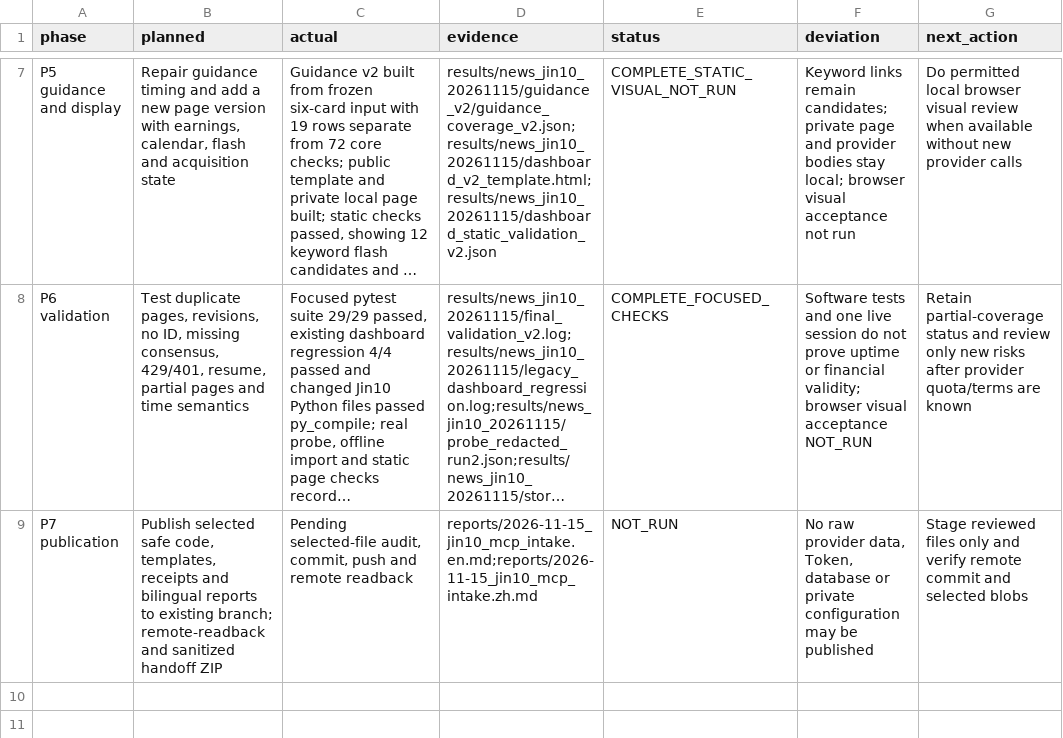
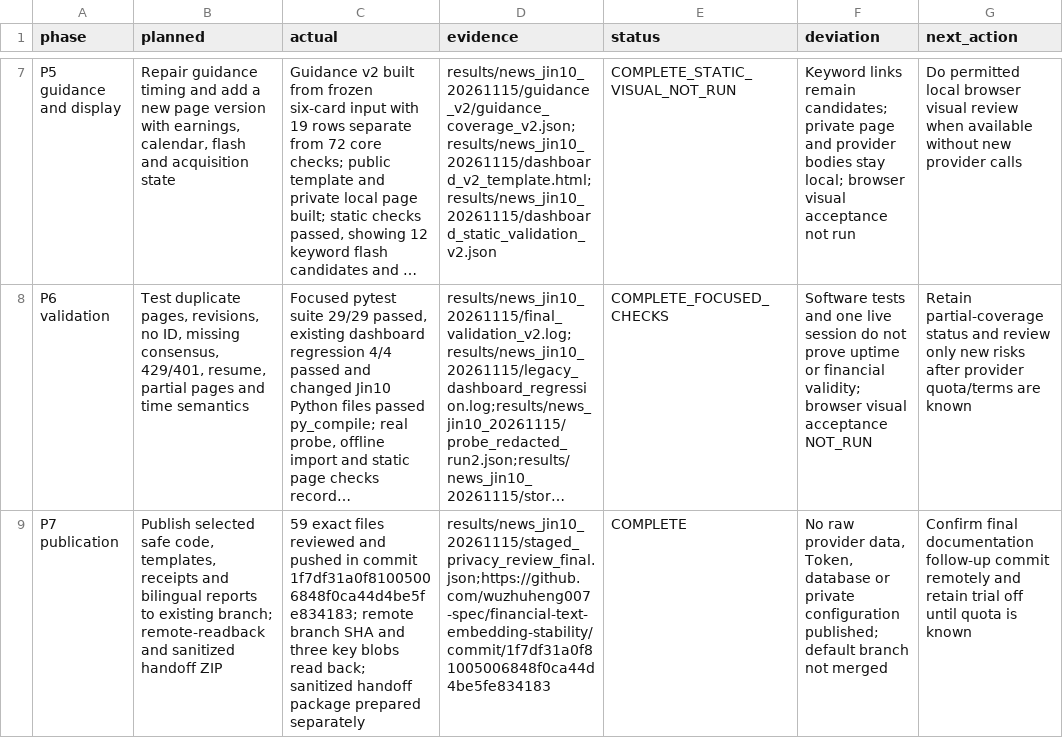
Before and after one commit to wuzhuheng007-spec/financial-text-embedding-stability, a CSV file: results/news_jin10_20261115/plan_execution.csv, drawn as a sheet; only a part is shown, gaps mark what is left out; long unchanged cells end in …; the diff names each change by its address in the sheet, - before the commit and + after, or states it on an @@ line.

Commit message:
Record Jin10 publication and remote verification

```diff
--- a/results/news_jin10_20261115/plan_execution.csv
+++ b/results/news_jin10_20261115/plan_execution.csv
-C9 (actual): Pending selected-file audit, commit, push and remote readback
+C9 (actual): 59 exact files reviewed and pushed in commit 1f7df31a0f81005006848f0ca44d4be5fe834183; remote branch SHA and three key blobs read back; sanitized handoff package prepared separately
-D9 (evidence): reports/2026-11-15_jin10_mcp_intake.en.md;reports/2026-11-15_jin10_mcp_intake.zh.md
+D9 (evidence): results/news_jin10_20261115/staged_privacy_review_final.json;https://github.com/wuzhuheng007-spec/financial-text-embedding-stability/commit/1f7df31a0f81005006848f0ca44d4be5fe834183
-E9 (status): NOT_RUN
+E9 (status): COMPLETE
-F9 (deviation): …private configuration may be published
+F9 (deviation): …private configuration published; default branch not merged
-G9 (next_action): Stage reviewed files only and verify remote commit and selected blobs
+G9 (next_action): Confirm final documentation follow-up commit remotely and retain trial off until quota is known
```
Also changed, not shown: 3 other files.
